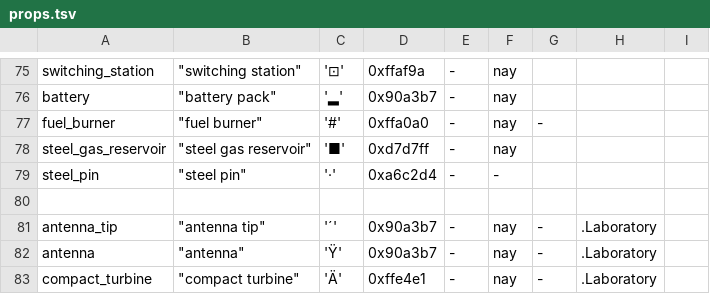
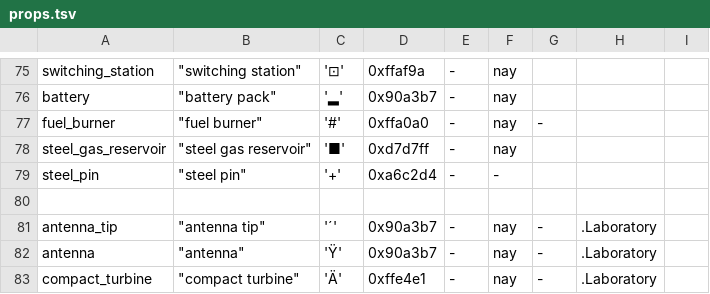
Before and after one commit to kiedtl/roguelike, a TSV file: data/props.tsv, drawn as a sheet; only a part is shown, gaps mark what is left out.

Commit message:
fix: revamp props with · as glyph

```diff
--- a/data/props.tsv
+++ b/data/props.tsv
@@ -78,3 +78,3 @@
 "steel_gas_reservoir"  	 "steel gas reservoir"  	 '■' 	 0xd7d7ff 	 -        	 nay
-"steel_pin"            	 "steel pin"            	 '·' 	 0xa6c2d4 	 -        	 -
+"steel_pin"            	 "steel pin"            	 '+' 	 0xa6c2d4 	 -        	 -
 
```
Also changed, not shown: 1 other file.
